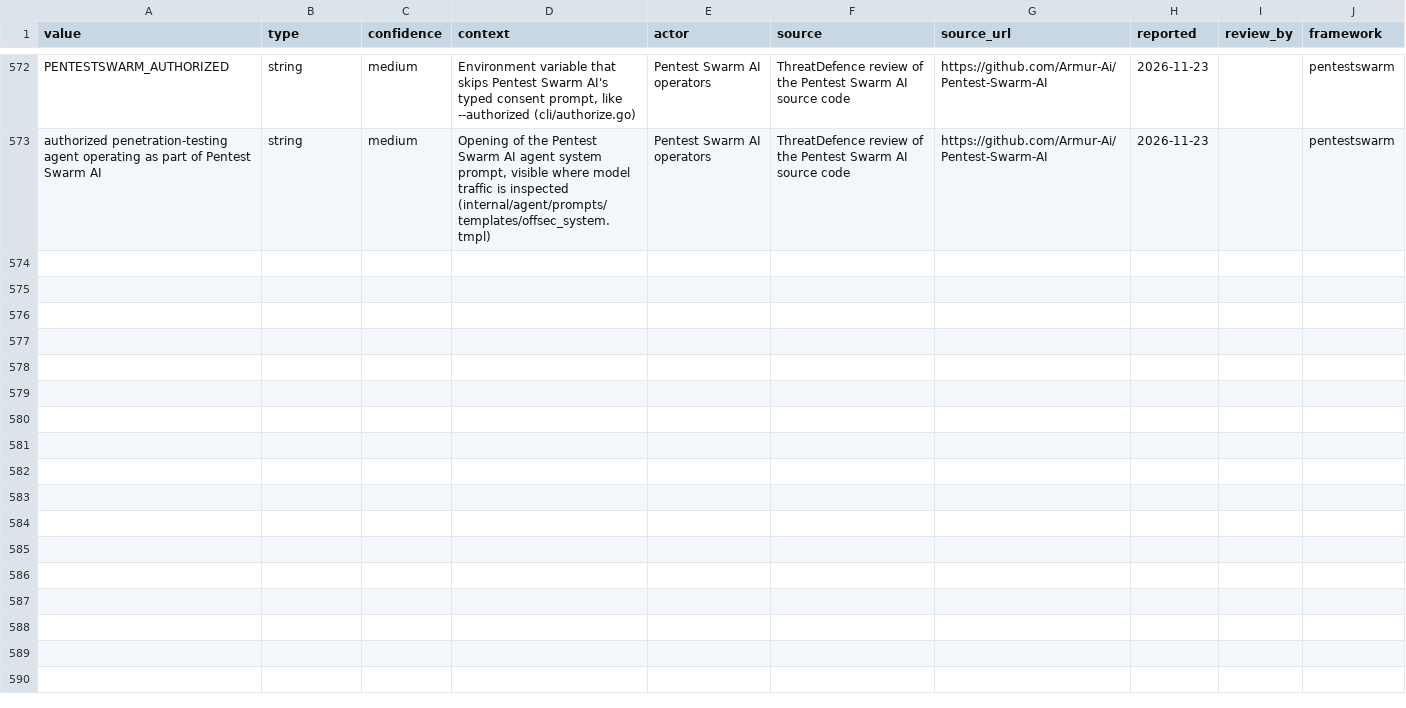
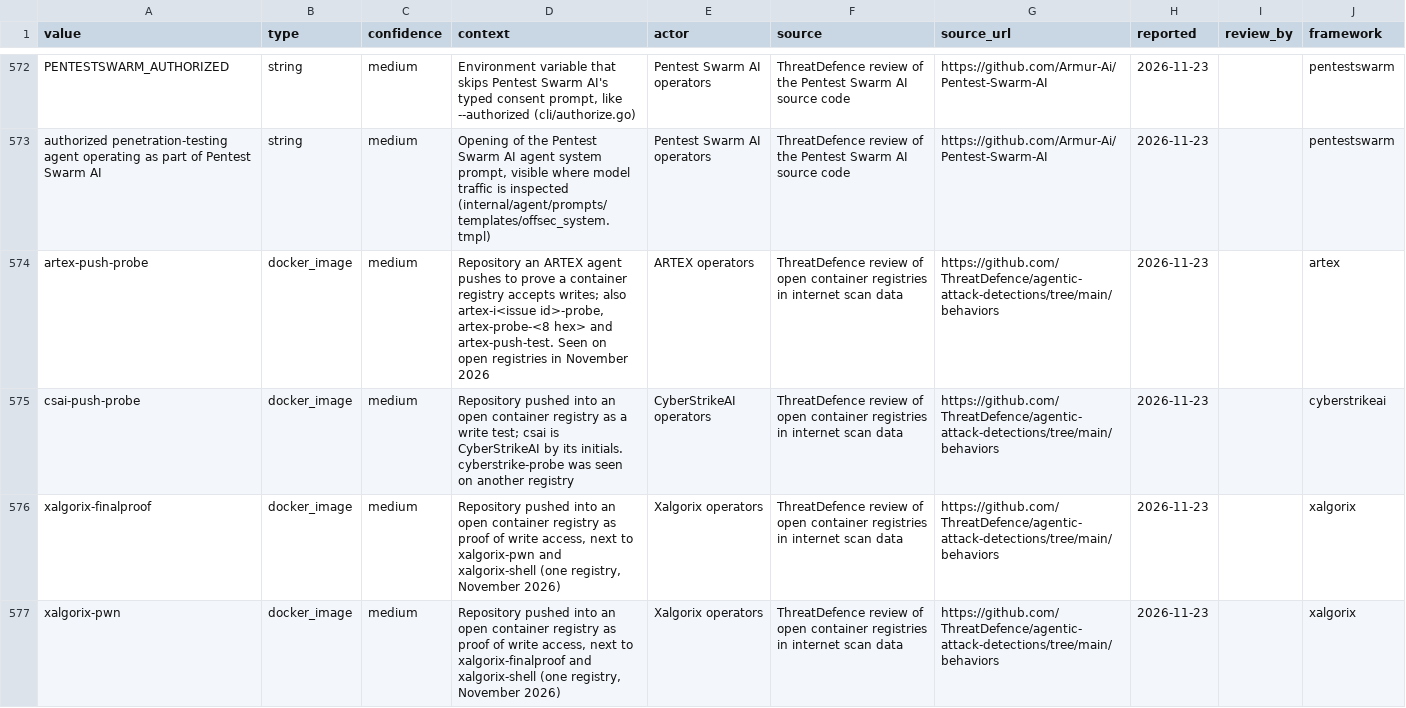
Before and after one commit to MwanziaBri/agentic-attack-detections, a CSV file: feeds/sentinel-watchlist.csv, drawn as a sheet; only a part is shown, gaps mark what is left out; the diff covers the shown part only; the diff names each change by its address in the sheet, - before the commit and + after, or states it on an @@ line.

Commit message:
Shared behavior: an attack agent's write test on a container registry
Sigma rule with test events and Suricata 3801041 and 3801042 for pushes to repositories named after an agent
(artex-i<id>, hermes-h<id>-writecheck, csai-push-probe, xalgorix-pwn, gh0st/, fsociety/) or after a write test.
Eight repository names added as indicators.

```diff
--- a/feeds/sentinel-watchlist.csv
+++ b/feeds/sentinel-watchlist.csv
+row 574: artex-push-probe | docker_image | medium | Repository an ARTEX agent pushes to prove a container registry accepts writes; also artex-i<issue id>-probe, artex-probe-<8 hex> and artex-push-test. Seen on open registries in November 2026 | ARTEX operators | ThreatDefence review of open container registries in internet scan data | https://github.com/ThreatDefence/agentic-attack-detections/tree/main/behaviors | 2026-11-23 |  | artex
+row 575: csai-push-probe | docker_image | medium | Repository pushed into an open container registry as a write test; csai is CyberStrikeAI by its initials. cyberstrike-probe was seen on another registry | CyberStrikeAI operators | ThreatDefence review of open container registries in internet scan data | https://github.com/ThreatDefence/agentic-attack-detections/tree/main/behaviors | 2026-11-23 |  | cyberstrikeai
+row 576: xalgorix-finalproof | docker_image | medium | Repository pushed into an open container registry as proof of write access, next to xalgorix-pwn and xalgorix-shell (one registry, November 2026) | Xalgorix operators | ThreatDefence review of open container registries in internet scan data | https://github.com/ThreatDefence/agentic-attack-detections/tree/main/behaviors | 2026-11-23 |  | xalgorix
+row 577: xalgorix-pwn | docker_image | medium | Repository pushed into an open container registry as proof of write access, next to xalgorix-finalproof and xalgorix-shell (one registry, November 2026) | Xalgorix operators | ThreatDefence review of open container registries in internet scan data | https://github.com/ThreatDefence/agentic-attack-detections/tree/main/behaviors | 2026-11-23 |  | xalgorix
```
Also changed, not shown: 4 added rows elsewhere in this file, iocs/indicators.csv, 11 other files.
